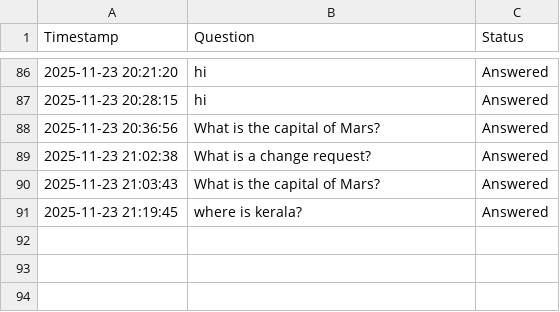
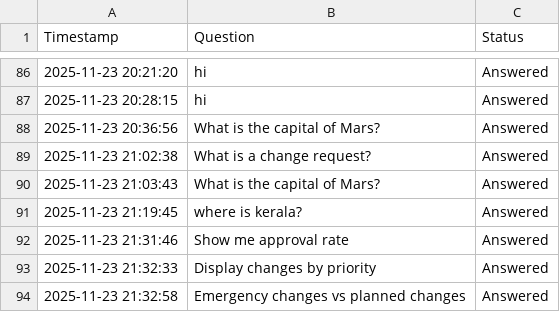
Before and after one commit to Sonu-Thomas-001/Change-Management-Bot, a CSV file: query_logs.csv, drawn as a sheet; only a part is shown, gaps mark what is left out.

Commit message:
feat: enhance chart detection by expanding keywords and refining approval chart logic in `app.py`, and add new test queries to `query_logs.csv`.

```diff
--- a/query_logs.csv
+++ b/query_logs.csv
@@ -91 +91,4 @@ Timestamp,Question,Status
 2025-11-23 21:19:45,where is kerala?,Answered
+2025-11-23 21:31:46,Show me approval rate,Answered
+2025-11-23 21:32:33,Display changes by priority,Answered
+2025-11-23 21:32:58,Emergency changes vs planned changes,Answered
```
Also changed, not shown: 2 other files.
